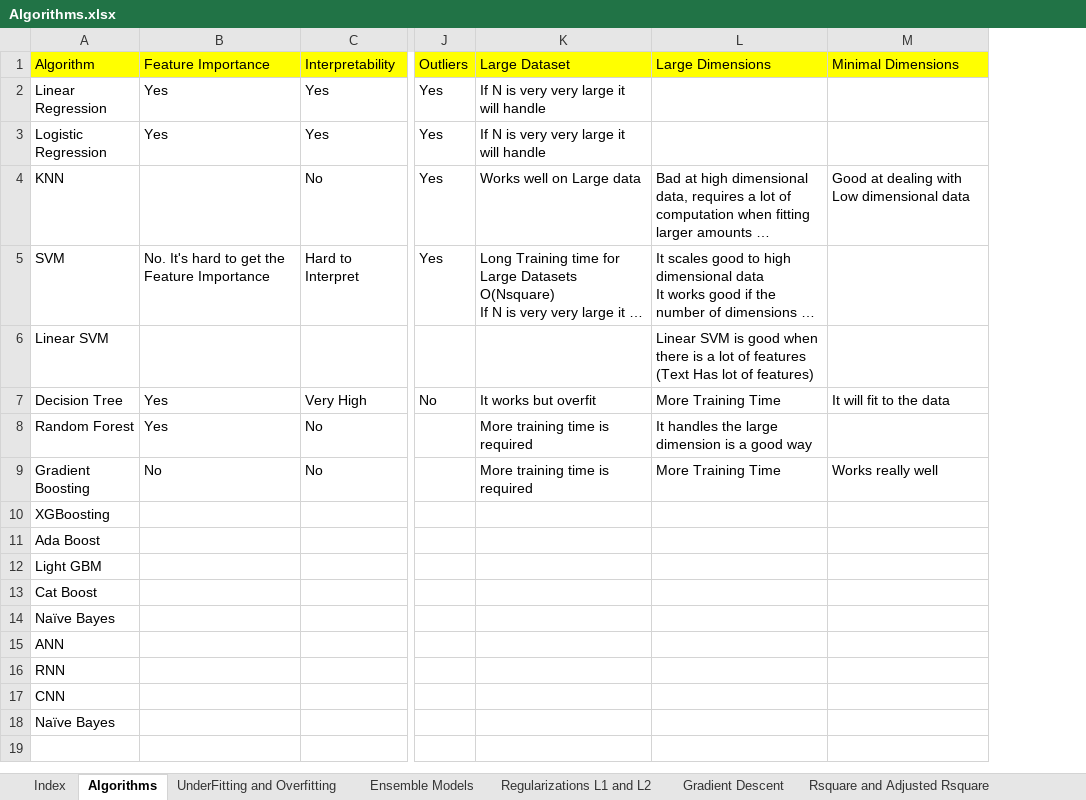
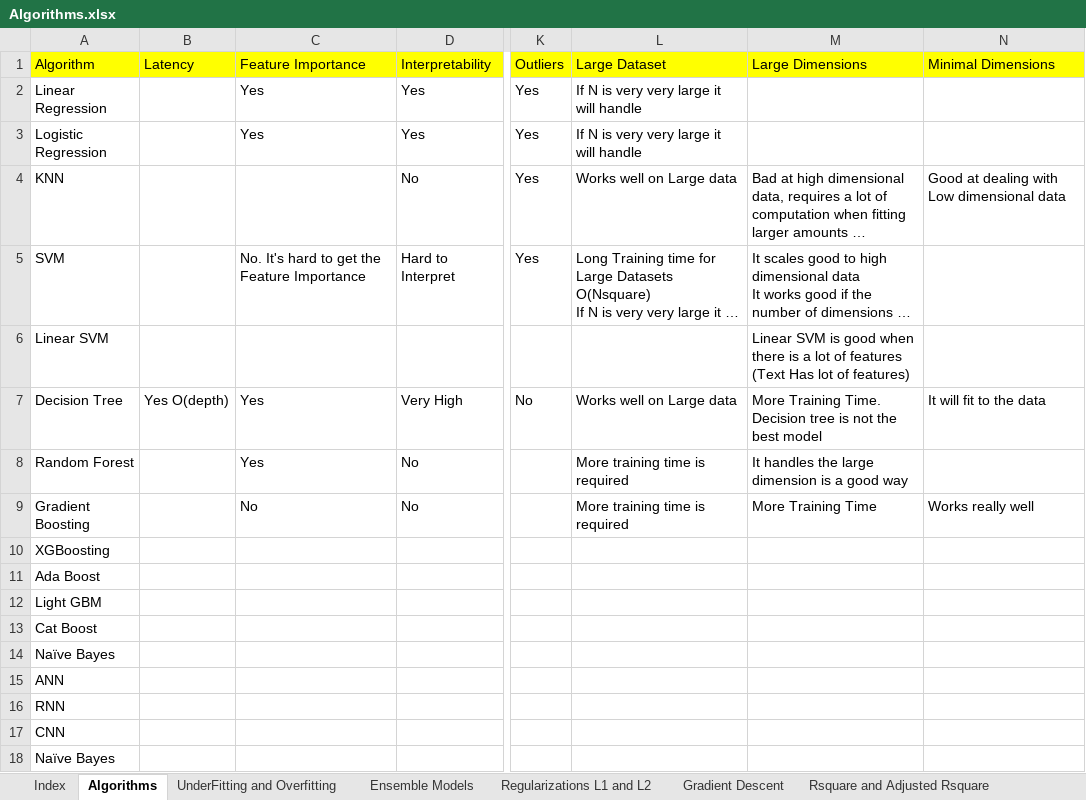
Before and after one commit to nov012017/Code, an Excel workbook: 2019/Disadvantages of Models/Algorithms.xlsx, sheet Algorithms, drawn as a sheet; only a part is shown, gaps mark what is left out; long unchanged cells end in …; values as stored, in another font and other column widths than the file's, no borders; addresses are those after the commit; the diff names each change by its address in the sheet, - before the commit and + after, or states it on an @@ line.

```diff
--- a/2019/Disadvantages of Models/Algorithms.xlsx (sheet Algorithms)
+++ b/2019/Disadvantages of Models/Algorithms.xlsx (sheet Algorithms)
+column B, rows 1-7: Latency |  |  |  |  |  | Yes O(depth)
-L7: It works but overfit
+L7: Works well on Large data
-M7: More Training Time
+M7: More Training Time. Decision tree is not the best model
```
Also changed, not shown: other sheet tabs, 1 other file.
